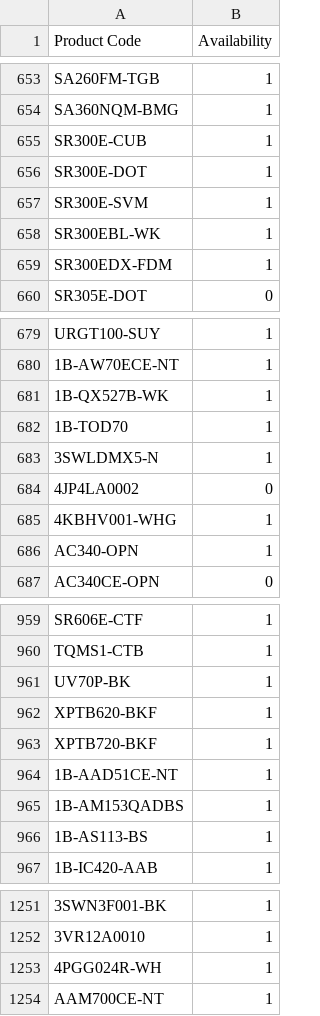
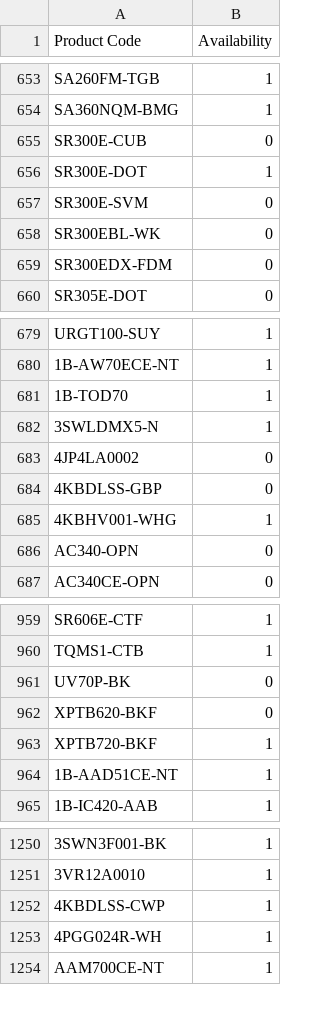
Before and after one commit to AlL4music/Imusic, a CSV file: Ibanez.csv, drawn as a sheet; only a part is shown, gaps mark what is left out; removed rows and columns are numbered as before the commit, all else as after; the diff covers the shown part only; the diff names each change by its address in the sheet, - before the commit and + after, or states it on an @@ line.

Commit message:
Add files via upload

```diff
--- a/Ibanez.csv
+++ b/Ibanez.csv
-B655 (Availability): 1
+B655 (Availability): 0
-B657:B659 (Availability): 1
+B657:B659 (Availability): 0
-row 681: 1B-QX527B-WK | 1
+row 684: 4KBDLSS-GBP | 0
-B686 (Availability): 1
+B686 (Availability): 0
-B961:B962 (Availability): 1
+B961:B962 (Availability): 0
@@ row 965 moved to row 1241: 1B-AM153QADBS @@
-row 966: 1B-AS113-BS | 1
+row 1252: 4KBDLSS-CWP | 1
```
Also changed, not shown: 3 added rows, 2 removed rows and 60 edited cells elsewhere in this file.
